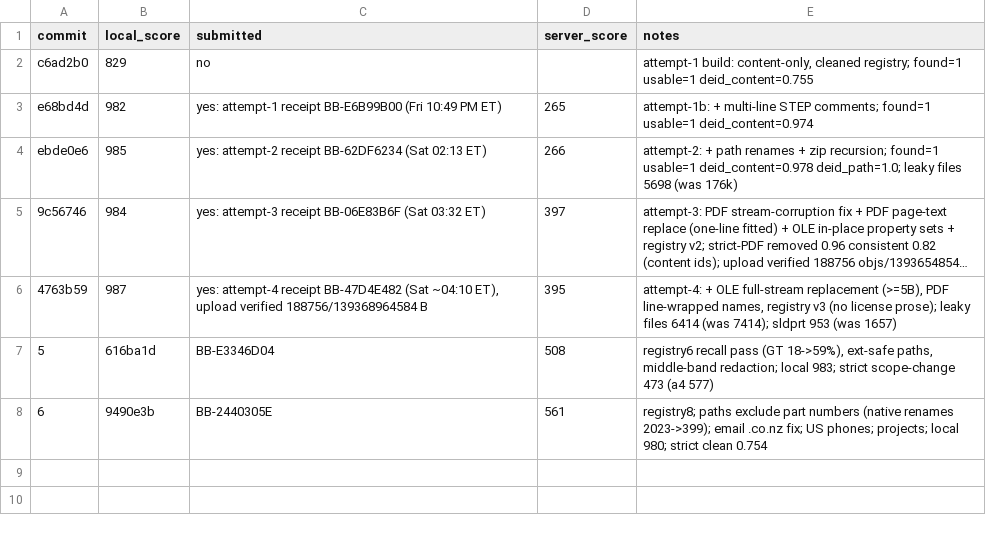
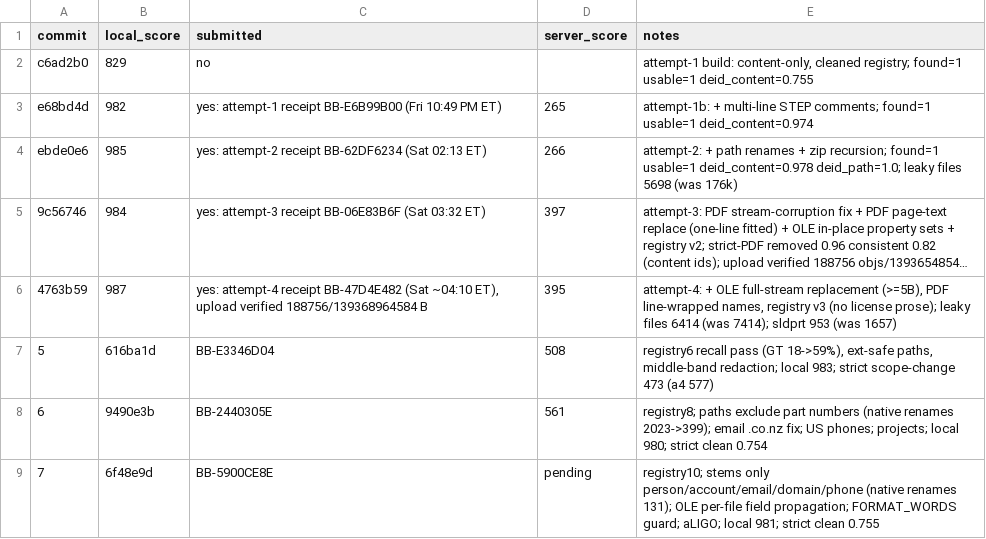
Before and after one commit to viktor-lorentz/machina-cad-deid, a TSV file: results.tsv, drawn as a sheet; long unchanged cells end in …; the diff names each change by its address in the sheet, - before the commit and + after, or states it on an @@ line.

```diff
--- a/results.tsv
+++ b/results.tsv
+row 9: 7 | 6f48e9d | BB-5900CE8E | pending | registry10; stems only person/account/email/domain/phone (native renames 131); OLE per-file field propagation; FORMAT_WORDS guard; aLIGO; local 981; strict clean 0.755
```
